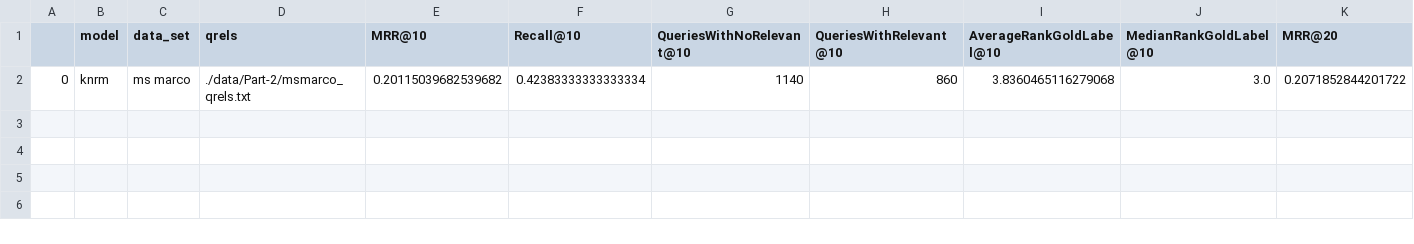
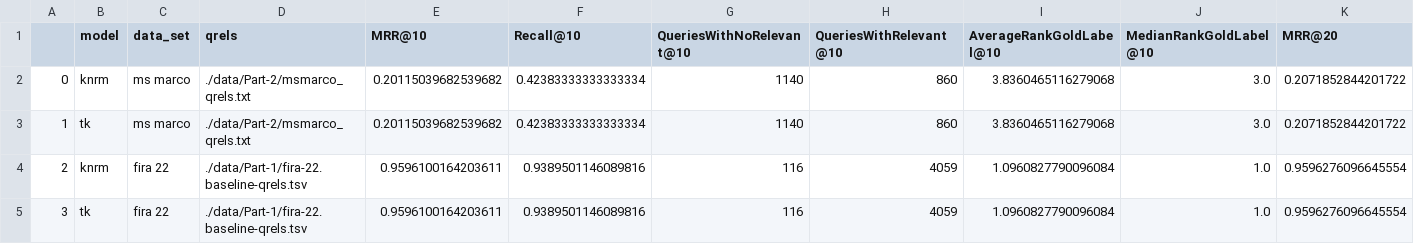
Before and after one commit to PaulErpen/air, a CSV file: summary.csv, drawn as a sheet; only a part is shown; rows hold the shown columns only; the diff names each change by its address in the sheet, - before the commit and + after, or states it on an @@ line.

Commit message:
Add other model summary statistics

```diff
--- a/summary.csv
+++ b/summary.csv
+row 3: 1 | tk | ms marco | ./data/Part-2/msmarco_qrels.txt | 0.20115039682539682 | 0.42383333333333334 | 1140 | 860 | 3.8360465116279068 | 3.0 | 0.2071852844201722
+row 4: 2 | knrm | fira 22 | ./data/Part-1/fira-22.baseline-qrels.tsv | 0.9596100164203611 | 0.9389501146089816 | 116 | 4059 | 1.0960827790096084 | 1.0 | 0.9596276096645554
+row 5: 3 | tk | fira 22 | ./data/Part-1/fira-22.baseline-qrels.tsv | 0.9596100164203611 | 0.9389501146089816 | 116 | 4059 | 1.0960827790096084 | 1.0 | 0.9596276096645554
```
